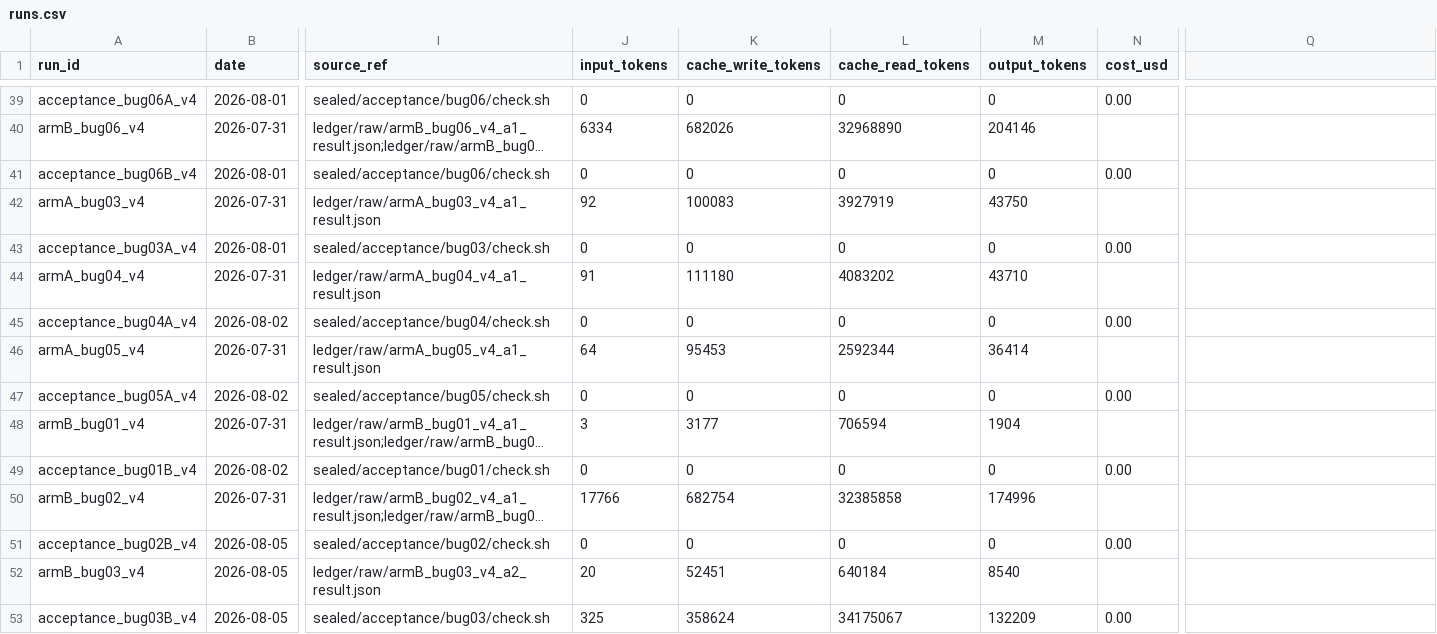
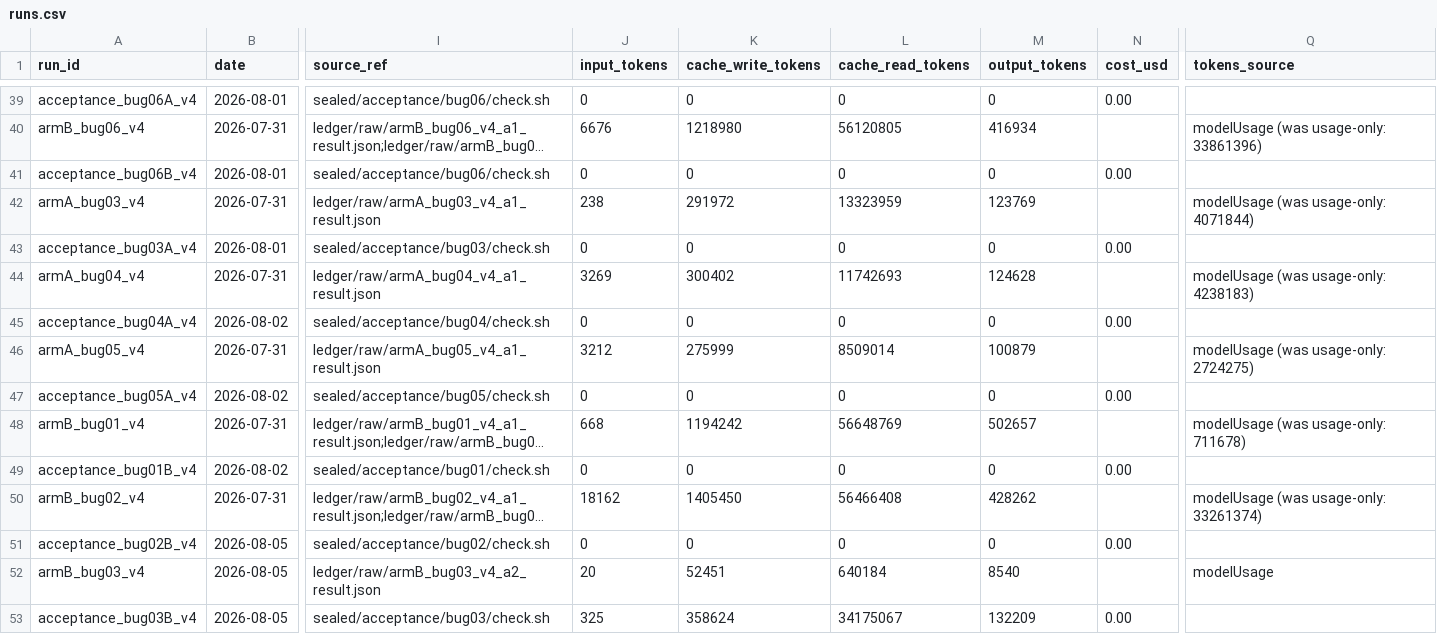
Before and after one commit to cosmindxu/fcdd-lab, a CSV file: case01_spectrum_gambit/ledger/runs.csv, drawn as a sheet; only a part is shown, gaps mark what is left out; long unchanged cells end in …; the diff covers the shown part only; the diff names each change by its address in the sheet, - before the commit and + after, or states it on an @@ line.

```diff
--- a/case01_spectrum_gambit/ledger/runs.csv
+++ b/case01_spectrum_gambit/ledger/runs.csv
-Q1: (empty)
+Q1: tokens_source
-J40 (input_tokens): 6334
+J40 (input_tokens): 6676
-K40 (cache_write_tokens): 682026
+K40 (cache_write_tokens): 1218980
-L40 (cache_read_tokens): 32968890
+L40 (cache_read_tokens): 56120805
-M40 (output_tokens): 204146
+M40 (output_tokens): 416934
-Q40 (tokens_source): (empty)
+Q40 (tokens_source): modelUsage (was usage-only: 33861396)
-J42 (input_tokens): 92
+J42 (input_tokens): 238
-K42 (cache_write_tokens): 100083
+K42 (cache_write_tokens): 291972
-L42 (cache_read_tokens): 3927919
+L42 (cache_read_tokens): 13323959
-M42 (output_tokens): 43750
+M42 (output_tokens): 123769
-Q42 (tokens_source): (empty)
+Q42 (tokens_source): modelUsage (was usage-only: 4071844)
-J44 (input_tokens): 91
+J44 (input_tokens): 3269
-K44 (cache_write_tokens): 111180
+K44 (cache_write_tokens): 300402
-L44 (cache_read_tokens): 4083202
+L44 (cache_read_tokens): 11742693
-M44 (output_tokens): 43710
+M44 (output_tokens): 124628
-Q44 (tokens_source): (empty)
+Q44 (tokens_source): modelUsage (was usage-only: 4238183)
-J46 (input_tokens): 64
+J46 (input_tokens): 3212
-K46 (cache_write_tokens): 95453
+K46 (cache_write_tokens): 275999
-L46 (cache_read_tokens): 2592344
+L46 (cache_read_tokens): 8509014
-M46 (output_tokens): 36414
+M46 (output_tokens): 100879
-Q46 (tokens_source): (empty)
+Q46 (tokens_source): modelUsage (was usage-only: 2724275)
-J48 (input_tokens): 3
+J48 (input_tokens): 668
-K48 (cache_write_tokens): 3177
+K48 (cache_write_tokens): 1194242
-L48 (cache_read_tokens): 706594
+L48 (cache_read_tokens): 56648769
-M48 (output_tokens): 1904
+M48 (output_tokens): 502657
-Q48 (tokens_source): (empty)
+Q48 (tokens_source): modelUsage (was usage-only: 711678)
-J50 (input_tokens): 17766
+J50 (input_tokens): 18162
-K50 (cache_write_tokens): 682754
+K50 (cache_write_tokens): 1405450
-L50 (cache_read_tokens): 32385858
+L50 (cache_read_tokens): 56466408
-M50 (output_tokens): 174996
+M50 (output_tokens): 428262
-Q50 (tokens_source): (empty)
+Q50 (tokens_source): modelUsage (was usage-only: 33261374)
-Q52 (tokens_source): (empty)
+Q52 (tokens_source): modelUsage
```
Also changed, not shown: 94 edited cells elsewhere in this file, 1 other file.
